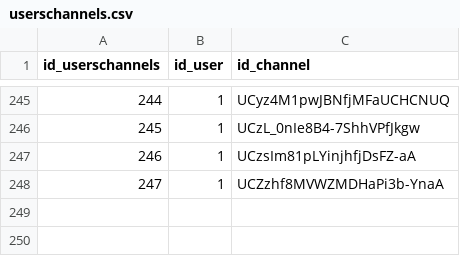
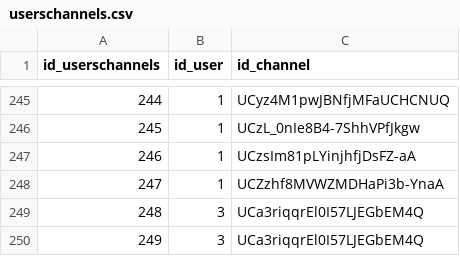
Before and after one commit to AlexandreGazagnes/yourtube, a CSV file: data/tables/userschannels.csv, drawn as a sheet; only a part is shown, gaps mark what is left out; the diff names each change by its address in the sheet, - before the commit and + after, or states it on an @@ line.

```diff
--- a/data/tables/userschannels.csv
+++ b/data/tables/userschannels.csv
+row 249: 248 | 3 | UCa3riqqrEl0I57LJEGbEM4Q
+row 250: 249 | 3 | UCa3riqqrEl0I57LJEGbEM4Q
```
Also changed, not shown: data/tables/categ_1.csv, data/tables/channels.csv, 3 other files.
